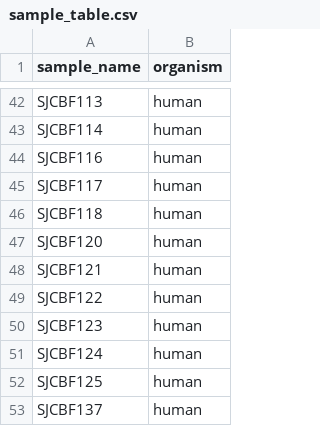
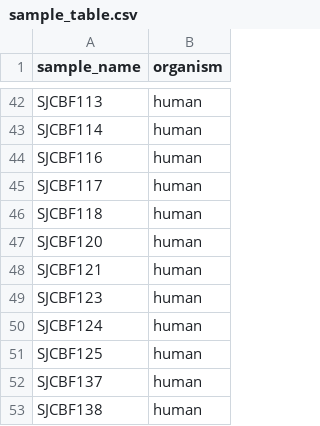
Before and after one commit to PaulArthurM/cbf_aml_pipeline, a CSV file: pep/sample_table.csv, drawn as a sheet; only a part is shown, gaps mark what is left out; the shorter side is filled out with more unchanged rows; the diff names each change by its address in the sheet, - before the commit and + after, or states it on an @@ line.

```diff
--- a/pep/sample_table.csv
+++ b/pep/sample_table.csv
-row 49: SJCBF122 | human
```
Also changed, not shown: pep/subsample_table.csv.
